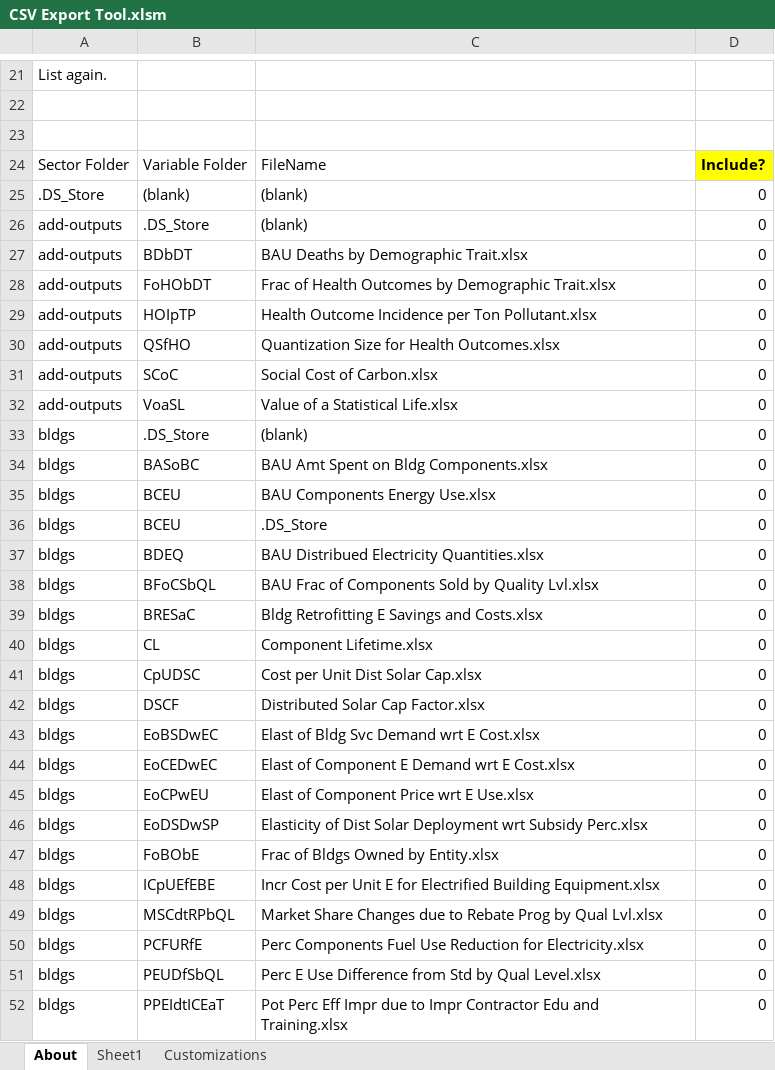
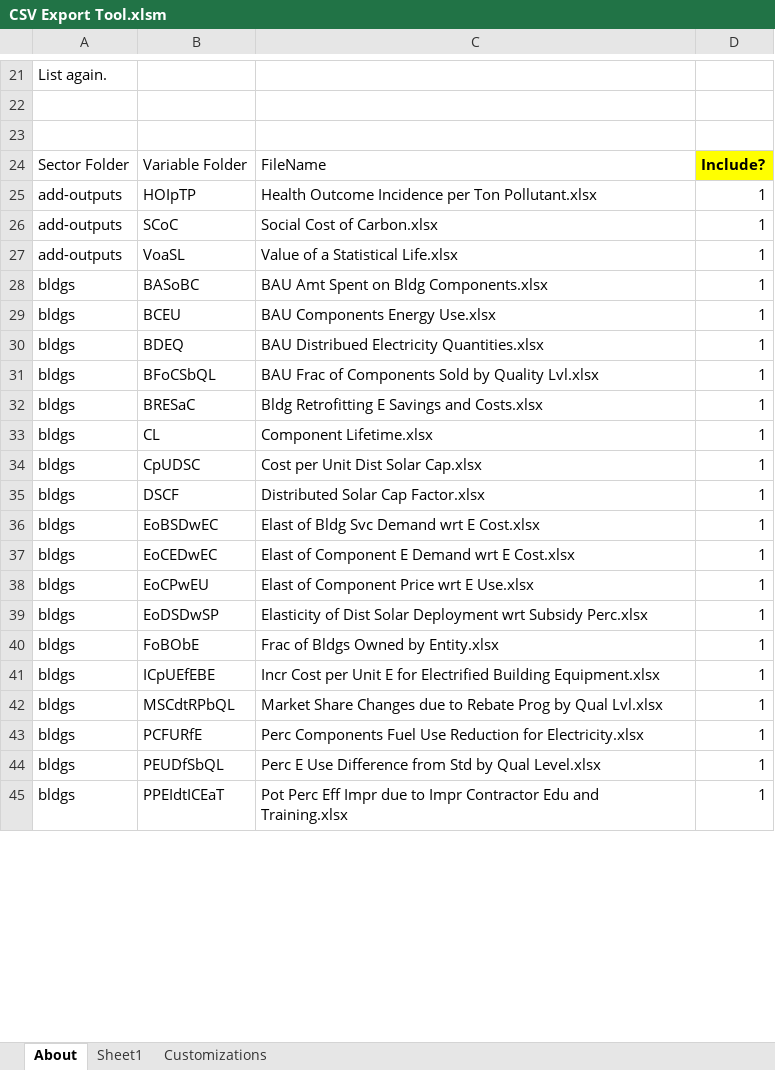
Before and after one commit to EnergyInnovation/eps-nevada, an Excel workbook: InputData/CSV Export Tool.xlsm, sheet About, drawn as a sheet; only a part is shown, gaps mark what is left out; values as stored, in another font and other column widths than the file's, no borders; charts and pictures and conditional formats not drawn; removed rows and columns are numbered as before the commit, all else as after; the diff covers the shown part only; the diff names each change by its address in the sheet, - before the commit and + after, or states it on an @@ line.

```diff
--- a/InputData/CSV Export Tool.xlsm (sheet About)
+++ b/InputData/CSV Export Tool.xlsm (sheet About)
-row 25: .DS_Store | (blank) | (blank) | 0
-row 26: add-outputs | .DS_Store | (blank) | 0
-row 27: add-outputs | BDbDT | BAU Deaths by Demographic Trait.xlsx | 0
-row 28: add-outputs | FoHObDT | Frac of Health Outcomes by Demographic Trait.xlsx | 0
-D25: 0
+D25: 1
-row 30: add-outputs | QSfHO | Quantization Size for Health Outcomes.xlsx | 0
-D26:D27: 0
+D26:D27: 1
-row 33: bldgs | .DS_Store | (blank) | 0
-D28:D29: 0
+D28:D29: 1
-row 36: bldgs | BCEU | .DS_Store | 0
-D30:D45: 0
+D30:D45: 1
```
Also changed, not shown: other rows of this sheet, sheet Sheet1, formulas that keep their value, InputData/trans/BESP/BAU EV Subsidy Perc.xlsx, InputData/trans/BPHEVSP/BAU PHEV Subsidy Perc.xlsx, 24 other files.
